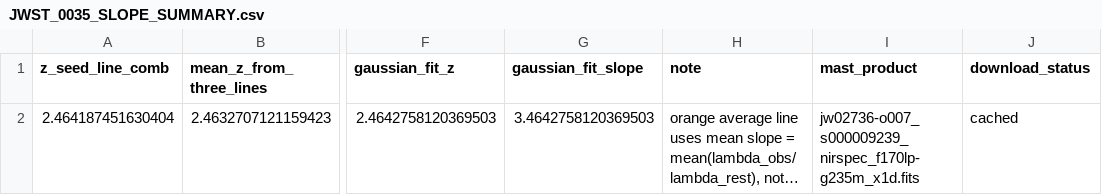
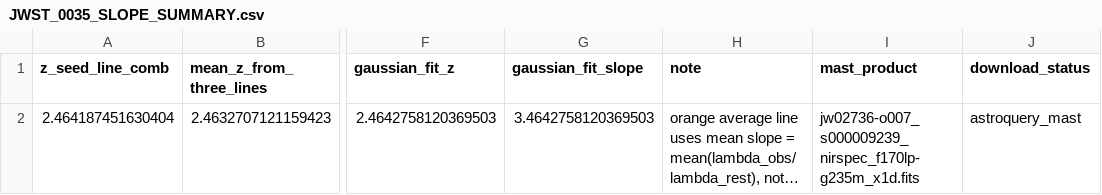
Before and after one commit to gear66me-ui/JWST, a CSV file: OUTPUTS/JWST_0035_THREE_INDIVIDUAL_REDSHIFT_LINES/CSV/JWST_0035_SLOPE_SUMMARY.csv, drawn as a sheet; only a part is shown, gaps mark what is left out; long unchanged cells end in …; the diff names each change by its address in the sheet, - before the commit and + after, or states it on an @@ line.

Commit message:
JWST_0035: upload JWST_0035_SLOPE_SUMMARY.csv

```diff
--- a/OUTPUTS/JWST_0035_THREE_INDIVIDUAL_REDSHIFT_LINES/CSV/JWST_0035_SLOPE_SUMMARY.csv
+++ b/OUTPUTS/JWST_0035_THREE_INDIVIDUAL_REDSHIFT_LINES/CSV/JWST_0035_SLOPE_SUMMARY.csv
-J2 (download_status): cached
+J2 (download_status): astroquery_mast
```
